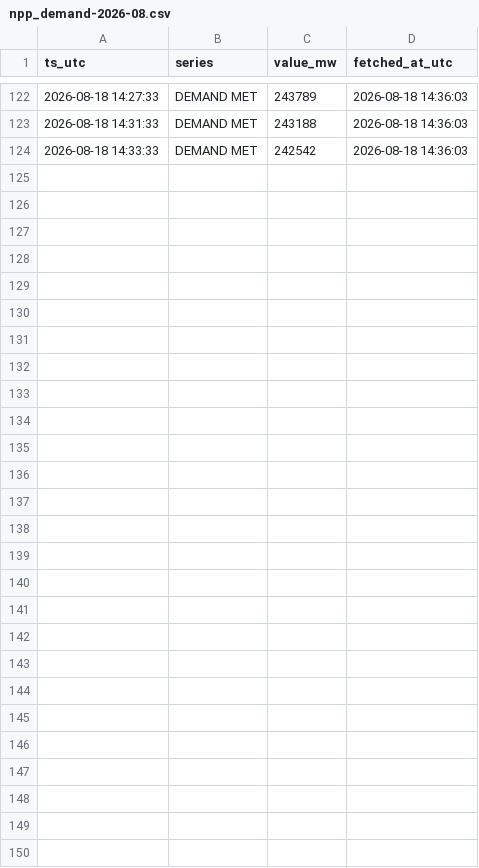
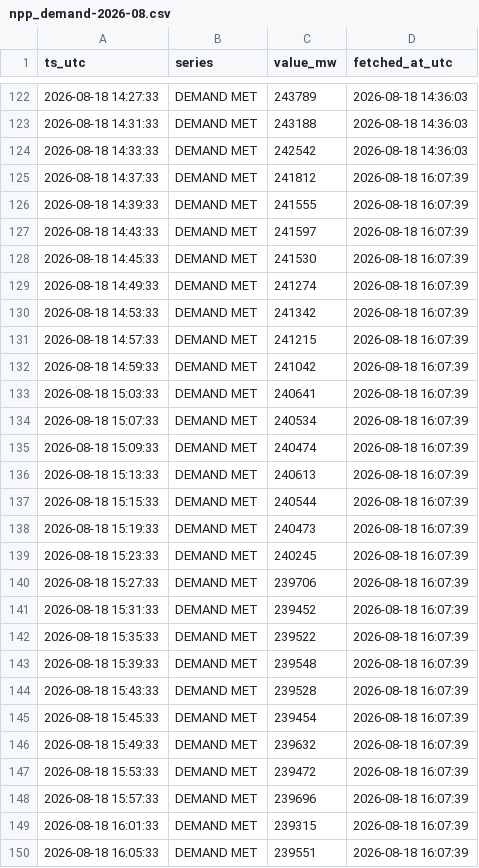
Before and after one commit to Amanthegoat007/FlexTrade, a CSV file: data/collected/npp_demand-2026-08.csv, drawn as a sheet; only a part is shown, gaps mark what is left out.

Commit message:
collect 2026-08-18 16:37 UTC (2 ticks)

```diff
--- a/data/collected/npp_demand-2026-08.csv
+++ b/data/collected/npp_demand-2026-08.csv
@@ -124 +124,27 @@ ts_utc,series,value_mw,fetched_at_utc
 2026-08-18 14:33:33,DEMAND MET,242542,2026-08-18 14:36:03
+2026-08-18 14:37:33,DEMAND MET,241812,2026-08-18 16:07:39
+2026-08-18 14:39:33,DEMAND MET,241555,2026-08-18 16:07:39
+2026-08-18 14:43:33,DEMAND MET,241597,2026-08-18 16:07:39
+2026-08-18 14:45:33,DEMAND MET,241530,2026-08-18 16:07:39
+2026-08-18 14:49:33,DEMAND MET,241274,2026-08-18 16:07:39
+2026-08-18 14:53:33,DEMAND MET,241342,2026-08-18 16:07:39
+2026-08-18 14:57:33,DEMAND MET,241215,2026-08-18 16:07:39
+2026-08-18 14:59:33,DEMAND MET,241042,2026-08-18 16:07:39
+2026-08-18 15:03:33,DEMAND MET,240641,2026-08-18 16:07:39
+2026-08-18 15:07:33,DEMAND MET,240534,2026-08-18 16:07:39
+2026-08-18 15:09:33,DEMAND MET,240474,2026-08-18 16:07:39
+2026-08-18 15:13:33,DEMAND MET,240613,2026-08-18 16:07:39
+2026-08-18 15:15:33,DEMAND MET,240544,2026-08-18 16:07:39
+2026-08-18 15:19:33,DEMAND MET,240473,2026-08-18 16:07:39
+2026-08-18 15:23:33,DEMAND MET,240245,2026-08-18 16:07:39
+2026-08-18 15:27:33,DEMAND MET,239706,2026-08-18 16:07:39
+2026-08-18 15:31:33,DEMAND MET,239452,2026-08-18 16:07:39
+2026-08-18 15:35:33,DEMAND MET,239522,2026-08-18 16:07:39
+2026-08-18 15:39:33,DEMAND MET,239548,2026-08-18 16:07:39
+2026-08-18 15:43:33,DEMAND MET,239528,2026-08-18 16:07:39
+2026-08-18 15:45:33,DEMAND MET,239454,2026-08-18 16:07:39
+2026-08-18 15:49:33,DEMAND MET,239632,2026-08-18 16:07:39
+2026-08-18 15:53:33,DEMAND MET,239472,2026-08-18 16:07:39
+2026-08-18 15:57:33,DEMAND MET,239696,2026-08-18 16:07:39
+2026-08-18 16:01:33,DEMAND MET,239315,2026-08-18 16:07:39
+2026-08-18 16:05:33,DEMAND MET,239551,2026-08-18 16:07:39
```
Also changed, not shown: 1 other file.
